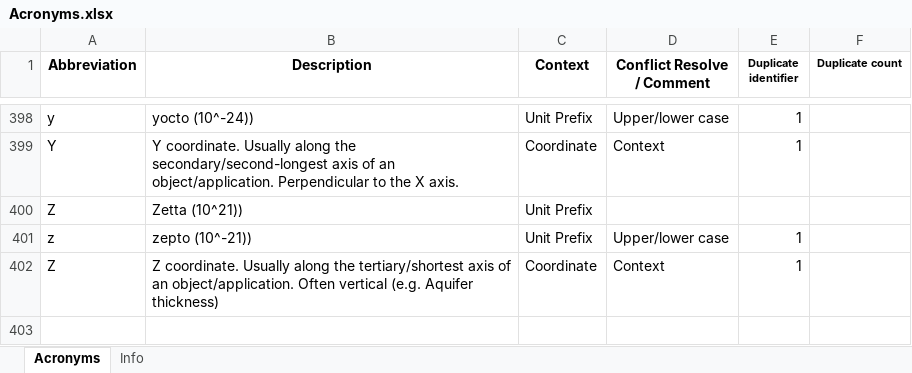
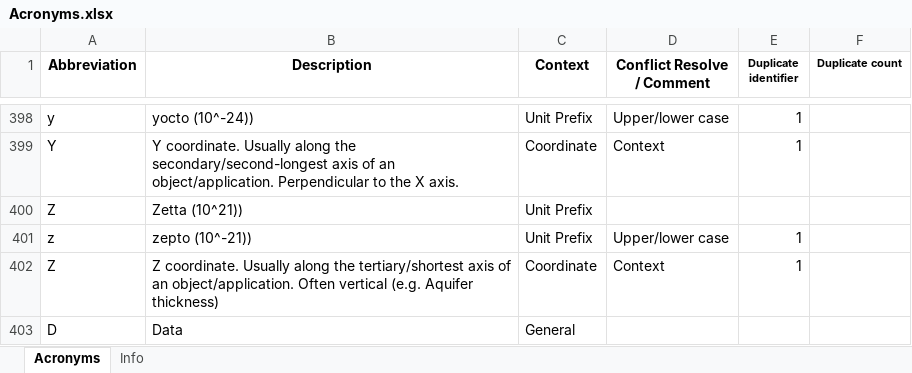
Before and after one commit to Ydrolog/WS_Mdl, an Excel workbook: Mng/Acronyms.xlsx, sheet Acronyms, drawn as a sheet; only a part is shown, gaps mark what is left out; values as stored, in another font and other column widths than the file's, no borders; conditional formats not drawn; the diff names each change by its address in the sheet, - before the commit and + after, or states it on an @@ line.

```diff
--- a/Mng/Acronyms.xlsx (sheet Acronyms)
+++ b/Mng/Acronyms.xlsx (sheet Acronyms)
+row 403: D | Data | General
```
Also changed, not shown: 8 other files.
